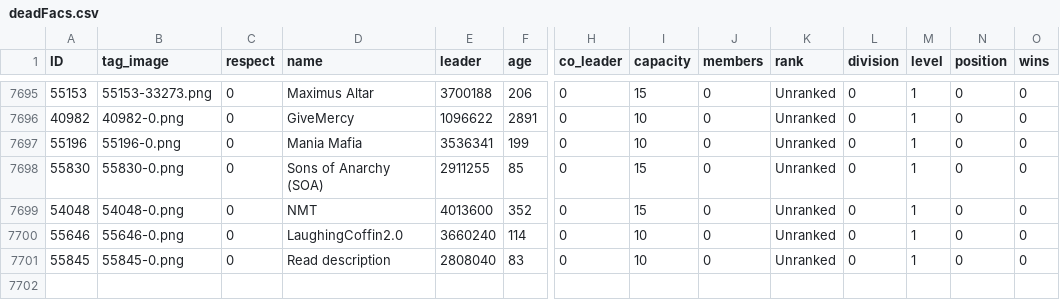
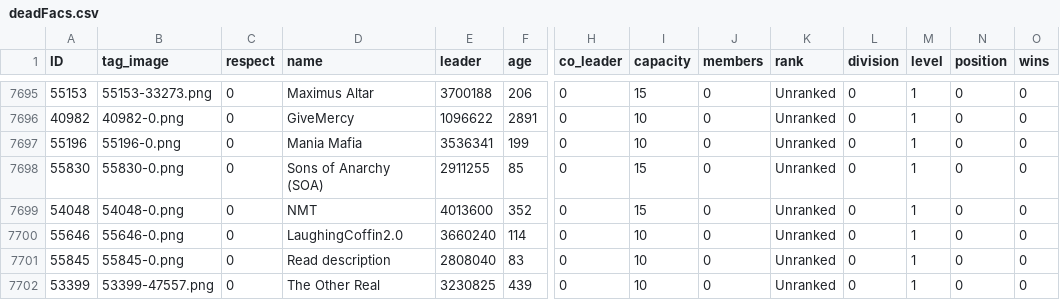
Before and after one commit to algisk/algisk.github.io, a CSV file: deadFacs.csv, drawn as a sheet; only a part is shown, gaps mark what is left out; rows hold the shown columns only; the diff names each change by its address in the sheet, - before the commit and + after, or states it on an @@ line.

```diff
--- a/deadFacs.csv
+++ b/deadFacs.csv
+row 7702: 53399 | 53399-47557.png | 0 | The Other Real | 3230825 | 439 | 0 | 10 | 0 | Unranked | 0 | 1 | 0 | 0
```
Also changed, not shown: 3 other files.
